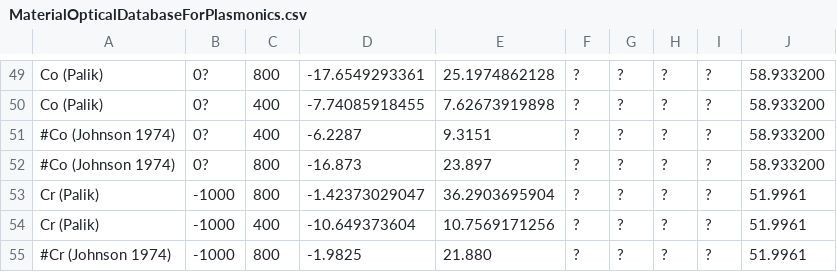
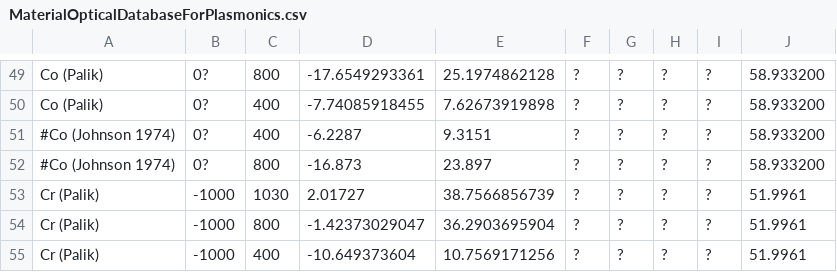
Before and after one commit to tjyderrien/spp-extended-theory, a CSV file: SimpleSPP/MaterialOpticalDatabaseForPlasmonics.csv, drawn as a sheet; only a part is shown, gaps mark what is left out; the shorter side is filled out with more unchanged rows; the diff names each change by its address in the sheet, - before the commit and + after, or states it on an @@ line.

Commit message:
Added error case for import non-Palik data

```diff
--- a/SimpleSPP/MaterialOpticalDatabaseForPlasmonics.csv
+++ b/SimpleSPP/MaterialOpticalDatabaseForPlasmonics.csv
+row 53: Cr (Palik) | -1000 | 1030 | 2.01727 | 38.7566856739 | ? | ? | ? | ? | 51.9961
```
Also changed, not shown: 4 other files.
